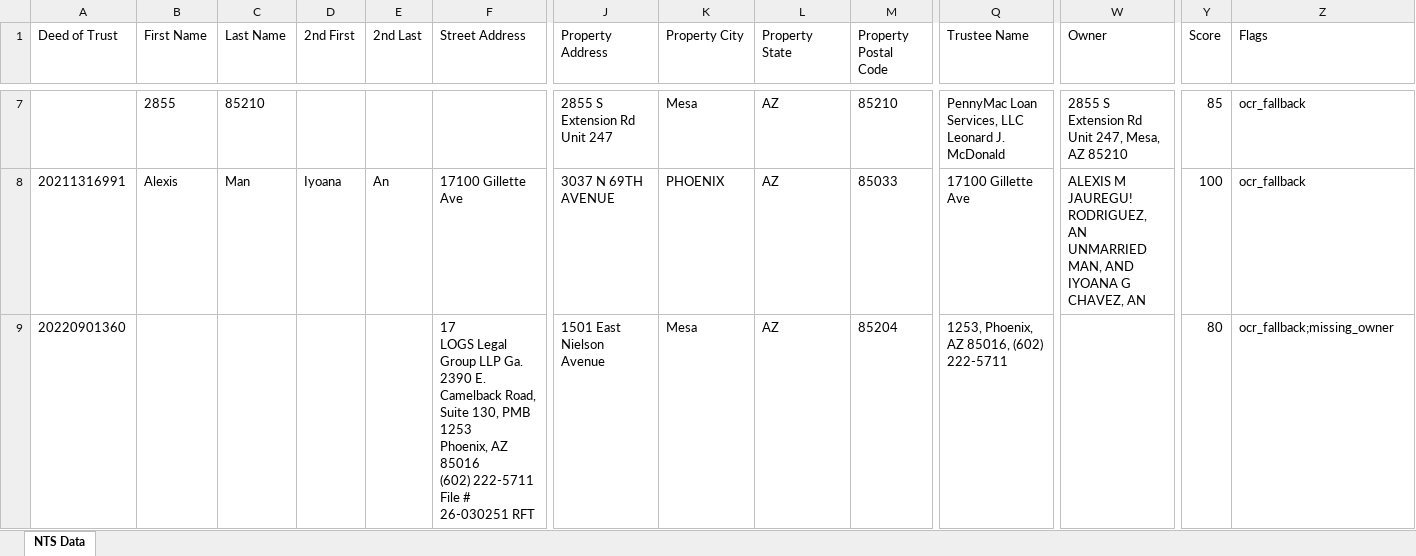
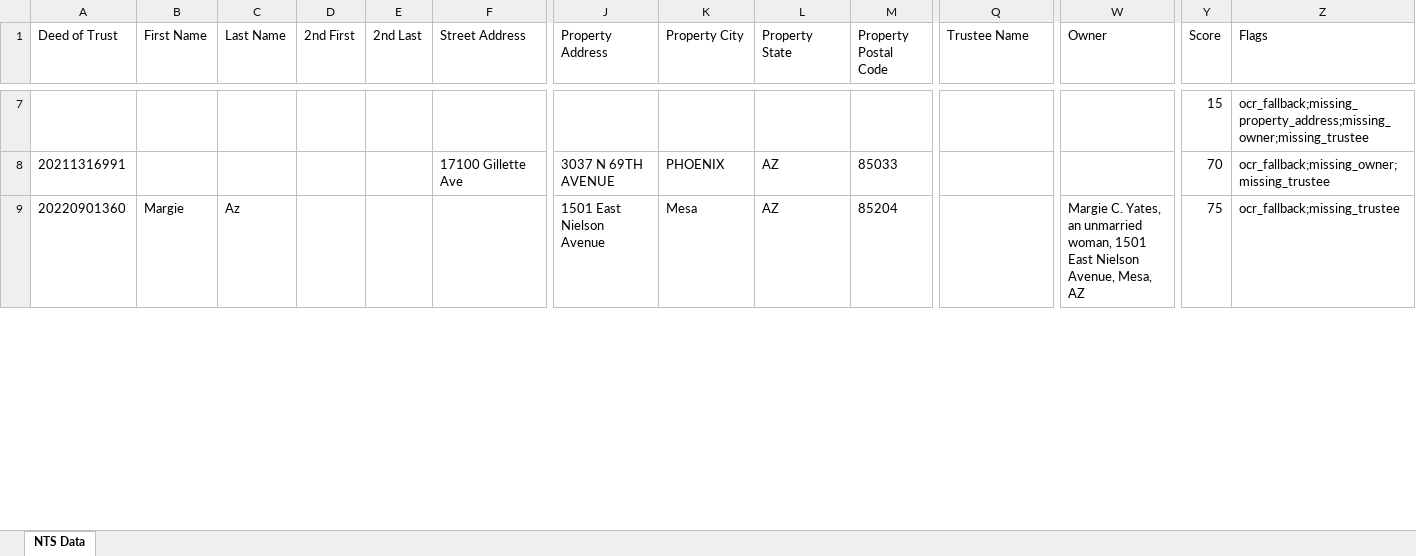
Before and after one commit to Darqsin/Chat-Scraper, an Excel workbook: nts_data.xlsx, sheet NTS Data, drawn as a sheet; only a part is shown, gaps mark what is left out; values as stored, in another font and other column widths than the file's, no borders; ↵ is a line break in a cell; the diff covers the shown part only; the diff names each change by its address in the sheet, - before the commit and + after, or states it on an @@ line.

```diff
--- a/nts_data.xlsx (sheet NTS Data)
+++ b/nts_data.xlsx (sheet NTS Data)
-B7 (First Name): 2855
+B7 (First Name): (empty)
-C7 (Last Name): 85210
+C7 (Last Name): (empty)
-J7 (Property Address): 2855 S Extension Rd Unit 247
+J7 (Property Address): (empty)
-K7 (Property City): Mesa
+K7 (Property City): (empty)
-L7 (Property State): AZ
+L7 (Property State): (empty)
-M7 (Property Postal Code): 85210
+M7 (Property Postal Code): (empty)
-Q7 (Trustee Name): PennyMac Loan Services, LLC Leonard J. McDonald
+Q7 (Trustee Name): (empty)
-W7 (Owner): 2855 S Extension Rd Unit 247, Mesa, AZ 85210
+W7 (Owner): (empty)
-Y7 (Score): 85
+Y7 (Score): 15
-Z7 (Flags): ocr_fallback
+Z7 (Flags): ocr_fallback;missing_property_address;missing_owner;missing_trustee
-B8 (First Name): Alexis
+B8 (First Name): (empty)
-C8 (Last Name): Man
+C8 (Last Name): (empty)
-D8 (2nd First): Iyoana
+D8 (2nd First): (empty)
-E8 (2nd Last): An
+E8 (2nd Last): (empty)
-Q8 (Trustee Name): 17100 Gillette Ave
+Q8 (Trustee Name): (empty)
-W8 (Owner): ALEXIS M JAUREGU! RODRIGUEZ, AN UNMARRIED MAN, AND IYOANA G CHAVEZ, AN
+W8 (Owner): (empty)
-Y8 (Score): 100
+Y8 (Score): 70
-Z8 (Flags): ocr_fallback
+Z8 (Flags): ocr_fallback;missing_owner;missing_trustee
-B9 (First Name): (empty)
+B9 (First Name): Margie
-C9 (Last Name): (empty)
+C9 (Last Name): Az
-F9 (Street Address): 17 ↵ LOGS Legal Group LLP Ga. ↵ 2390 E. Camelback Road, Suite 130, PMB 1253 ↵ Phoenix, AZ 85016 ↵ (602) 222-5711 ↵ File # 26-030251 RFT
+F9 (Street Address): (empty)
-Q9 (Trustee Name): 1253, Phoenix, AZ 85016, (602) 222-5711
+Q9 (Trustee Name): (empty)
-W9 (Owner): (empty)
+W9 (Owner): Margie C. Yates, an unmarried woman, 1501 East Nielson Avenue, Mesa, AZ
-Y9 (Score): 80
+Y9 (Score): 75
-Z9 (Flags): ocr_fallback;missing_owner
+Z9 (Flags): ocr_fallback;missing_trustee
```
Also changed, not shown: 179 edited cells elsewhere in this sheet, 5 other files.
